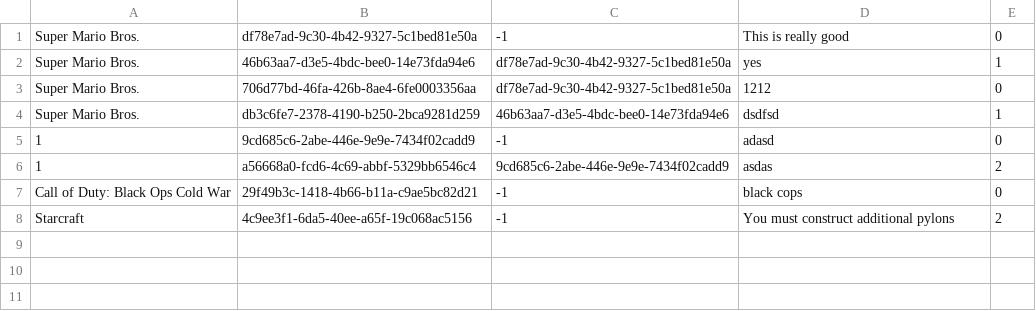
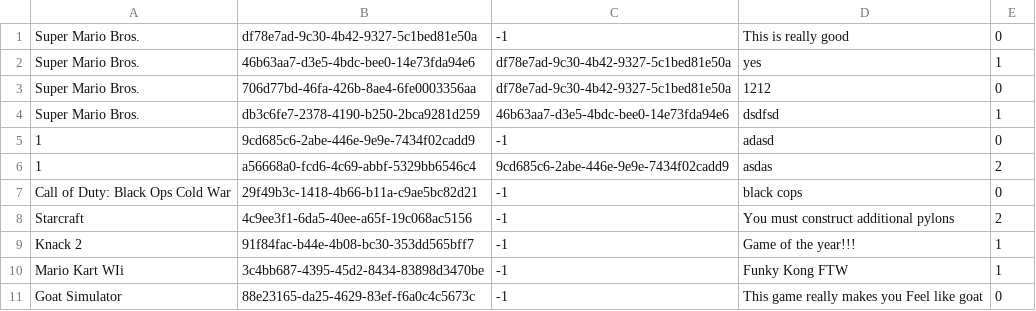
Before and after one commit to liasmiami/GameStock, a CSV file: GameStock/comments.csv, drawn as a sheet.

```diff
--- a/GameStock/comments.csv
+++ b/GameStock/comments.csv
@@ -8 +8,4 @@ Call of Duty: Black Ops Cold War,29f49b3c-1418-4b66-b11a-c9ae5bc82d21,-1,black c
 Starcraft,4c9ee3f1-6da5-40ee-a65f-19c068ac5156,-1,You must construct additional pylons,2
+Knack 2,91f84fac-b44e-4b08-bc30-353dd565bff7,-1,Game of the year!!!,1
+Mario Kart WIi,3c4bb687-4395-45d2-8434-83898d3470be,-1,Funky Kong FTW,1
+Goat Simulator,88e23165-da25-4629-83ef-f6a0c4c5673c,-1,This game really makes you Feel like goat,0
```
Also changed, not shown: GameStock/games.csv, 20 other files.
